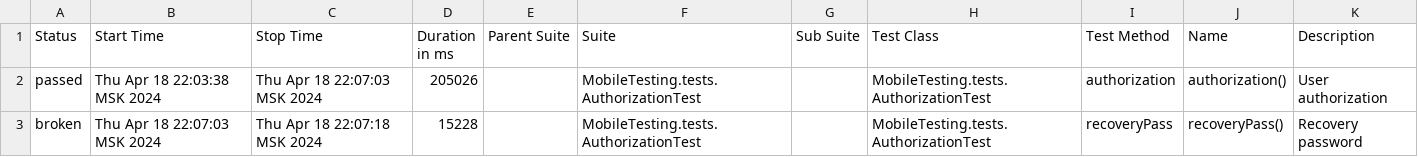
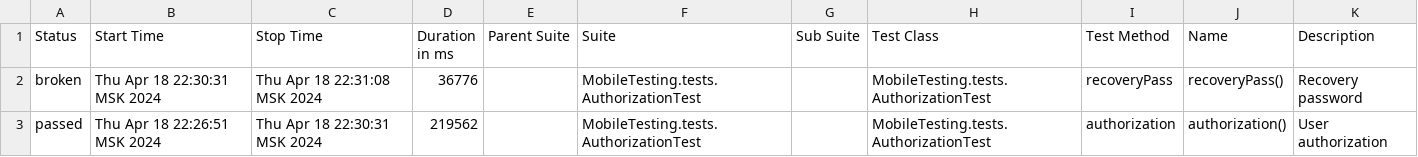
Before and after one commit to devops-ot/allure, a CSV file: data/suites.csv, drawn as a sheet.

Commit message:
AuthorizationTest

```diff
--- a/data/suites.csv
+++ b/data/suites.csv
@@ -1,3 +1,3 @@
 "Status","Start Time","Stop Time","Duration in ms","Parent Suite","Suite","Sub Suite","Test Class","Test Method","Name","Description"
-"passed","Thu Apr 18 22:03:38 MSK 2024","Thu Apr 18 22:07:03 MSK 2024","205026","","MobileTesting.tests.AuthorizationTest","","MobileTesting.tests.AuthorizationTest","authorization","authorization()","User authorization"
-"broken","Thu Apr 18 22:07:03 MSK 2024","Thu Apr 18 22:07:18 MSK 2024","15228","","MobileTesting.tests.AuthorizationTest","","MobileTesting.tests.AuthorizationTest","recoveryPass","recoveryPass()","Recovery password"
+"broken","Thu Apr 18 22:30:31 MSK 2024","Thu Apr 18 22:31:08 MSK 2024","36776","","MobileTesting.tests.AuthorizationTest","","MobileTesting.tests.AuthorizationTest","recoveryPass","recoveryPass()","Recovery password"
+"passed","Thu Apr 18 22:26:51 MSK 2024","Thu Apr 18 22:30:31 MSK 2024","219562","","MobileTesting.tests.AuthorizationTest","","MobileTesting.tests.AuthorizationTest","authorization","authorization()","User authorization"
```
Also changed, not shown: 24 other files.
